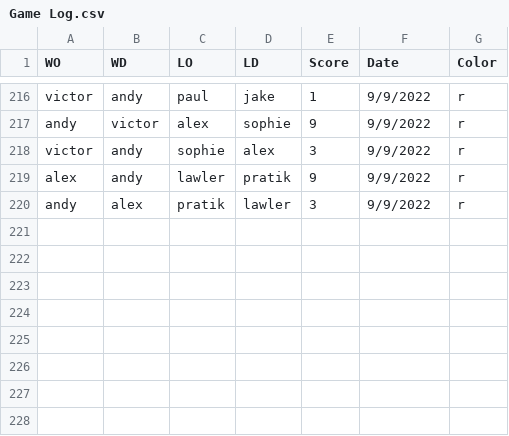
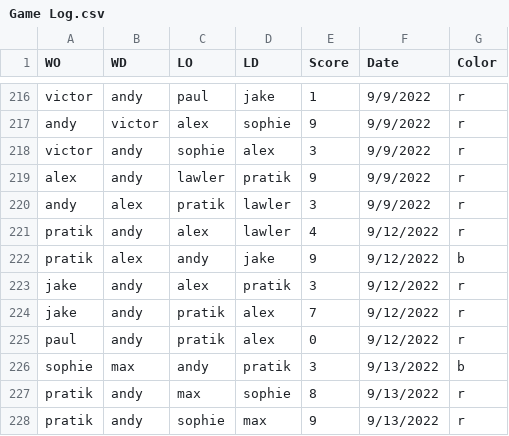
Before and after one commit to afisher000/Foosball-ELO, a CSV file: Python/Game Log.csv, drawn as a sheet; only a part is shown, gaps mark what is left out; the diff names each change by its address in the sheet, - before the commit and + after, or states it on an @@ line.

```diff
--- a/Python/Game Log.csv
+++ b/Python/Game Log.csv
+row 221: pratik | andy | alex | lawler | 4 | 9/12/2022 | r
+row 222: pratik | alex | andy | jake | 9 | 9/12/2022 | b
+row 223: jake | andy | alex | pratik | 3 | 9/12/2022 | r
+row 224: jake | andy | pratik | alex | 7 | 9/12/2022 | r
+row 225: paul | andy | pratik | alex | 0 | 9/12/2022 | r
+row 226: sophie | max | andy | pratik | 3 | 9/13/2022 | b
+row 227: pratik | andy | max | sophie | 8 | 9/13/2022 | r
+row 228: pratik | andy | sophie | max | 9 | 9/13/2022 | r
```
Also changed, not shown: 3 other files.
